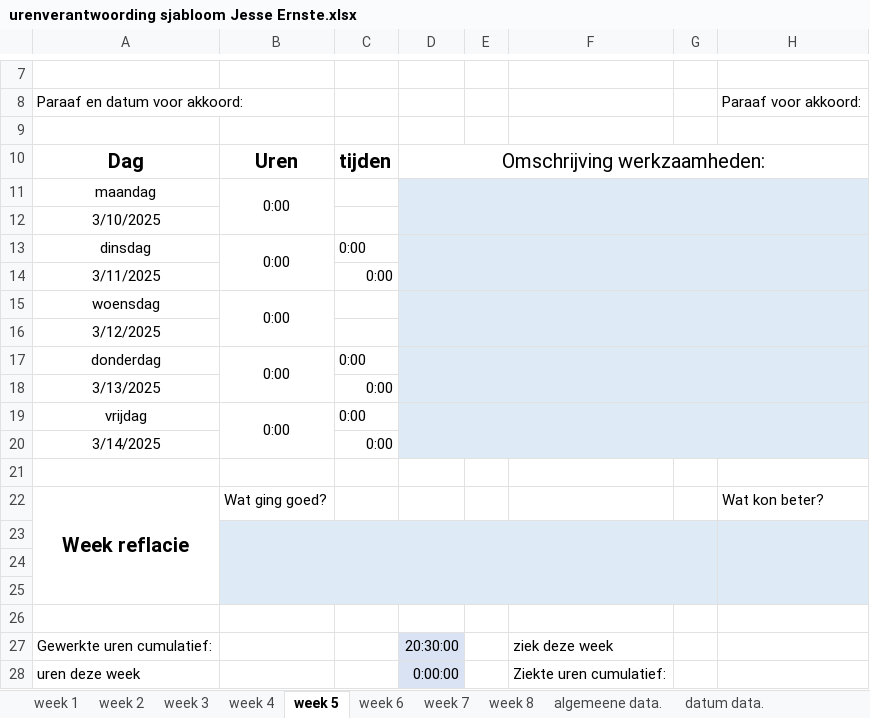
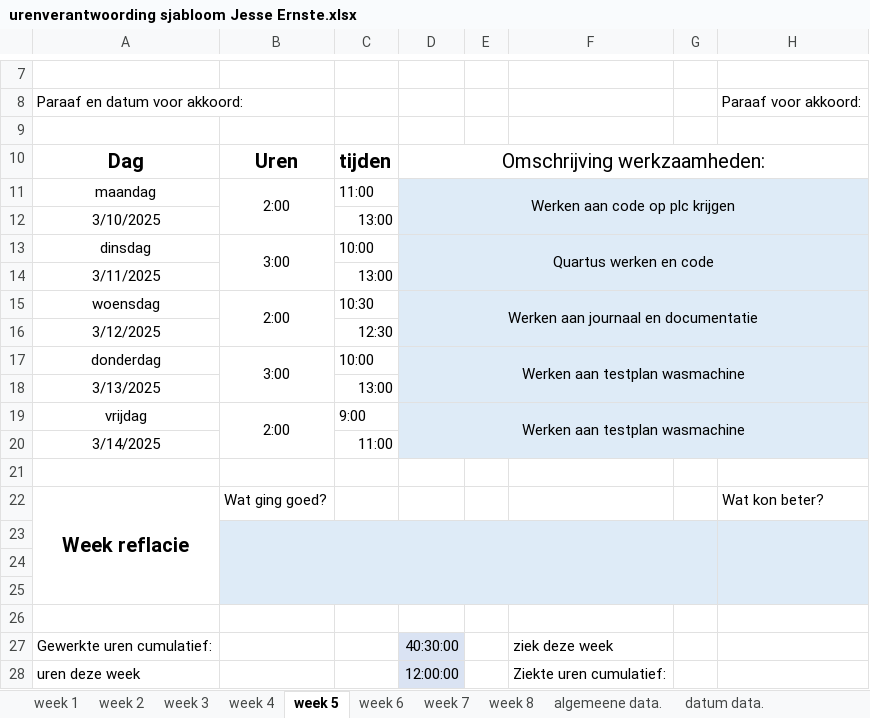
Before and after one commit to Perijn2/Project-digitale-besturing, an Excel workbook: Documentatie/Urenverantwoording/Jesse/urenverantwoording sjabloom Jesse Ernste.xlsx, sheet week 5, drawn as a sheet; only a part is shown, gaps mark what is left out; values as stored, in another font and other column widths than the file's, no borders; the diff names each change by its address in the sheet, - before the commit and + after, or states it on an @@ line.

```diff
--- a/Documentatie/Urenverantwoording/Jesse/urenverantwoording sjabloom Jesse Ernste.xlsx (sheet week 5)
+++ b/Documentatie/Urenverantwoording/Jesse/urenverantwoording sjabloom Jesse Ernste.xlsx (sheet week 5)
-B11: 0:00
+B11: 2:00
-C11: (empty)
+C11: 11:00
-D11: (empty)
+D11: Werken aan code op plc krijgen
-C12: (empty)
+C12: 13:00
-B13: 0:00
+B13: 3:00
-C13: 0:00
+C13: 10:00
-D13: (empty)
+D13: Quartus werken en code
-C14: 0:00
+C14: 13:00
-B15: 0:00
+B15: 2:00
-C15: (empty)
+C15: 10:30
-D15: (empty)
+D15: Werken aan journaal en documentatie
-C16: (empty)
+C16: 12:30
-B17: 0:00
+B17: 3:00
-C17: 0:00
+C17: 10:00
-D17: (empty)
+D17: Werken aan testplan wasmachine
-C18: 0:00
+C18: 13:00
-B19: 0:00
+B19: 2:00
-C19: 0:00
+C19: 9:00
-D19: (empty)
+D19: Werken aan testplan wasmachine
-C20: 0:00
+C20: 11:00
-D27: 20:30:00
+D27: 40:30:00
-D28: 0:00:00
+D28: 12:00:00
```
Also changed, not shown: sheet week 4, sheet algemeene data., sheet week 6, sheet week 8, sheet week 7, charts or pictures, 1 other file.
